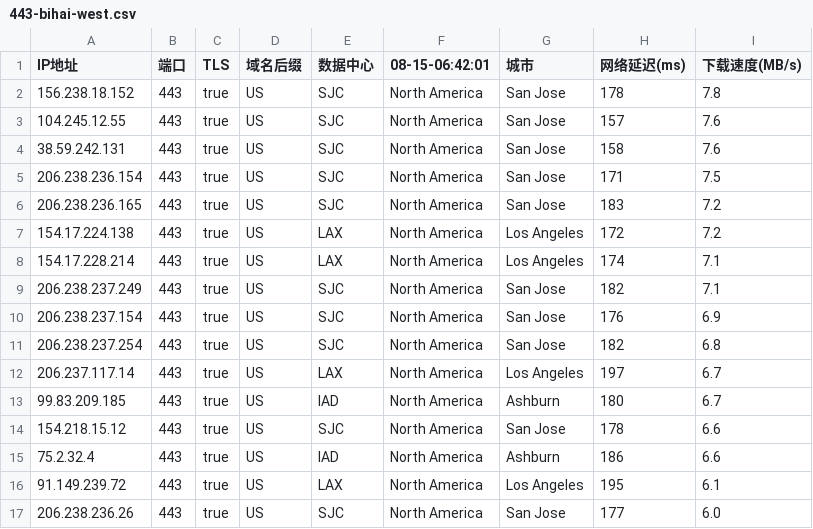
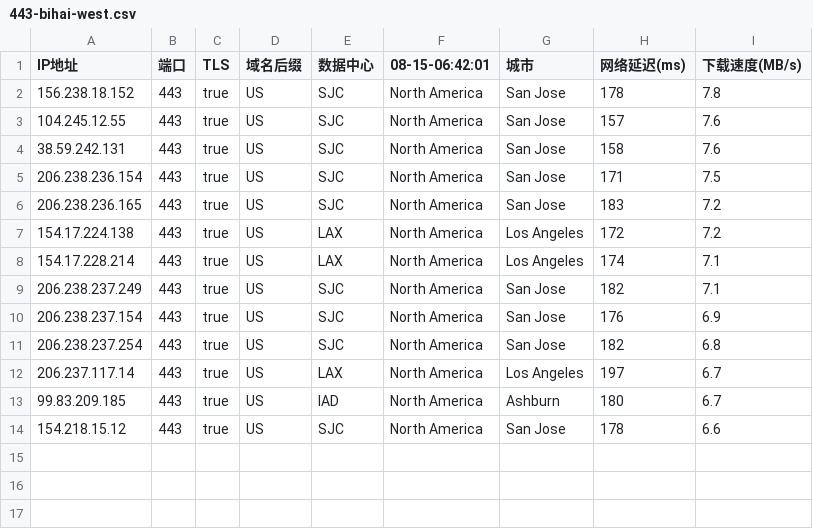
Before and after one commit to chuansuodiqiu/DownlodKV, a CSV file: 443-bihai-west.csv, drawn as a sheet; the diff names each change by its address in the sheet, - before the commit and + after, or states it on an @@ line.

Commit message:
更新 443-bihai-west.csv

```diff
--- a/443-bihai-west.csv
+++ b/443-bihai-west.csv
-row 15: 75.2.32.4 | 443 | true | US | IAD | North America | Ashburn | 186 | 6.6
-row 16: 91.149.239.72 | 443 | true | US | LAX | North America | Los Angeles | 195 | 6.1
-row 17: 206.238.236.26 | 443 | true | US | SJC | North America | San Jose | 177 | 6.0
```
